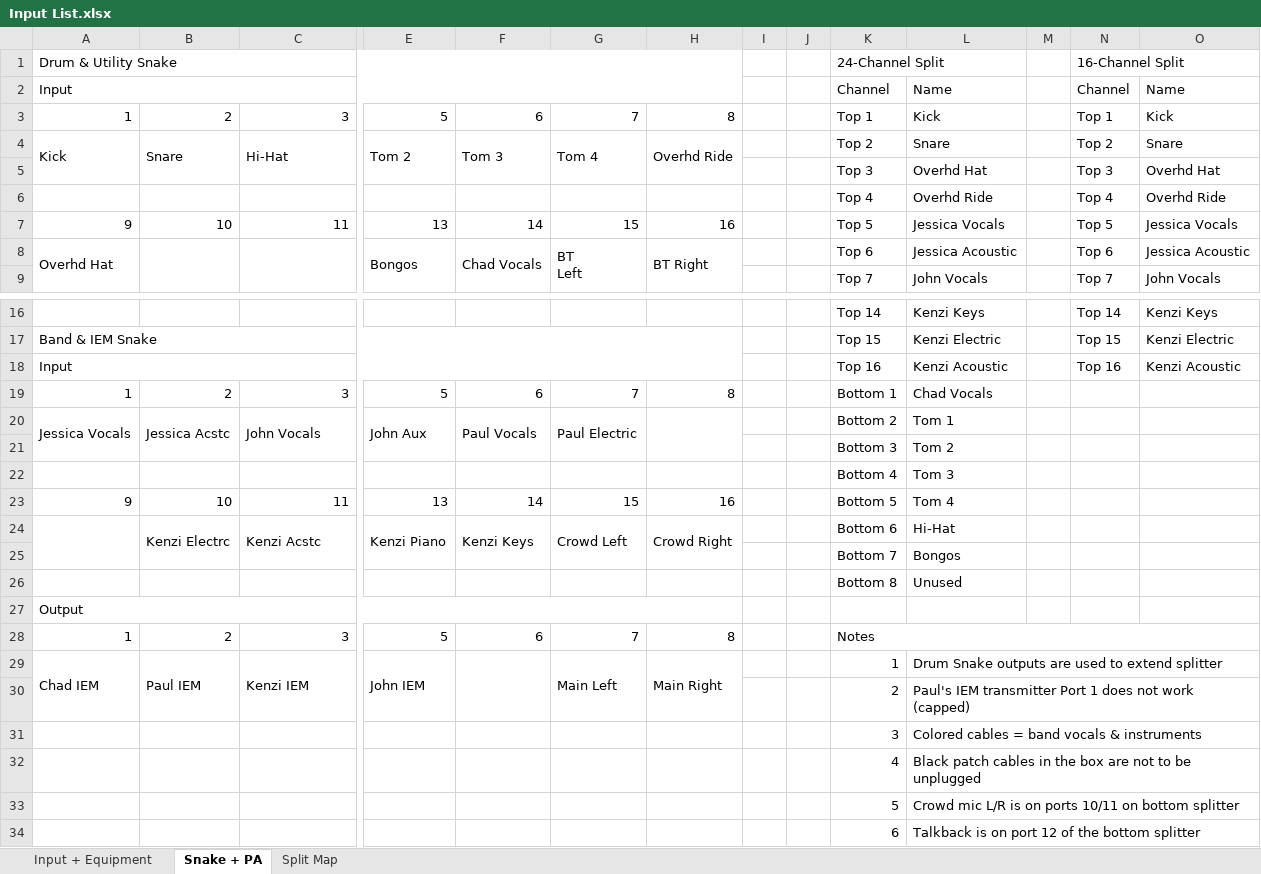
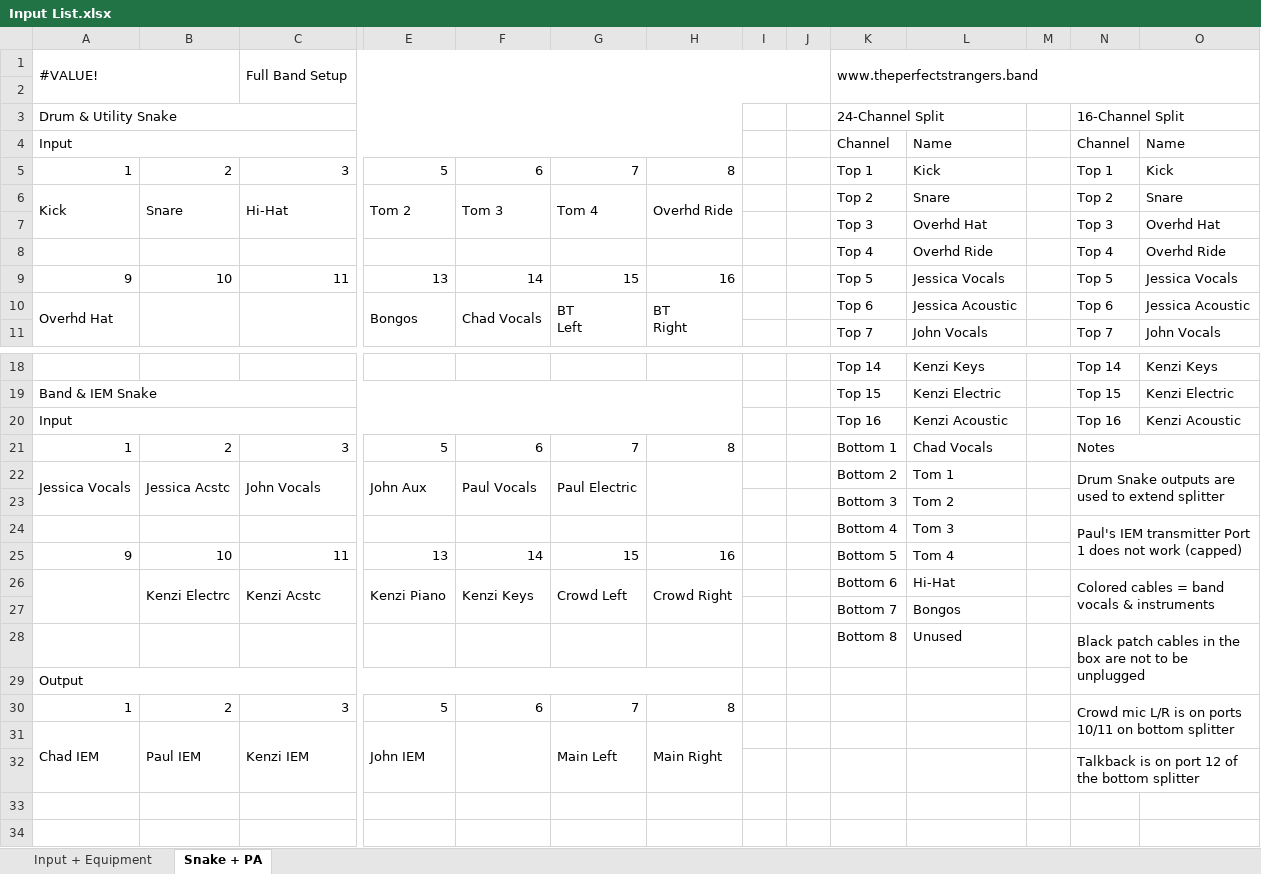
Before and after one commit to ThePerfectStrangers/TechnicalDocumentation, an Excel workbook: Input List/Full Band/Input List.xlsx, sheet Snake + PA, drawn as a sheet; only a part is shown, gaps mark what is left out; values as stored, in another font and other column widths than the file's, no cell formats; table styles not drawn; removed rows and columns are numbered as before the commit, all else as after; rows hold the shown columns only; ↵ is a line break in a cell; the diff names each change by its address in the sheet, - before the commit and + after, or states it on an @@ line.

```diff
--- a/Input List/Full Band/Input List.xlsx (sheet Snake + PA)
+++ b/Input List/Full Band/Input List.xlsx (sheet Snake + PA)
-sheet tab: Split Map
+row 1: #VALUE! |  | Full Band Setup |  |  |  |  |  |  | www.theperfectstrangers.band
+row 2: (empty)
-H10: BT Right
+H10: BT ↵ Right
-N21: (empty)
+N21: Notes
+N21:O21 merged
-N22: (empty)
+N22: Drum Snake outputs are used to extend splitter
+N22:O23 merged
-N24: (empty)
+N24: Paul's IEM transmitter Port 1 does not work (capped)
+N24:O25 merged
-N26: (empty)
+N26: Colored cables = band vocals & instruments
+N26:O27 merged
-N28: (empty)
+N28: Black patch cables in the box are not to be unplugged
+N28:O29 merged
-K30: Notes
+K30: (empty)
-K28:O28 merged
-N30: (empty)
+N30: Crowd mic L/R is on ports 10/11 on bottom splitter
+N30:O31 merged
-K31: 1
+K31: (empty)
-L31: Drum Snake outputs are used to extend splitter
+L31: (empty)
-L29:O29 merged
-row 30:  |  |  |  |  |  |  |  |  | 2 | Paul's IEM transmitter Port 1 does not work (capped)
-row 31:  |  |  |  |  |  |  |  |  | 3 | Colored cables = band vocals & instruments
-row 32:  |  |  |  |  |  |  |  |  | 4 | Black patch cables in the box are not to be unplugged
-row 33:  |  |  |  |  |  |  |  |  | 5 | Crowd mic L/R is on ports 10/11 on bottom splitter
-row 34:  |  |  |  |  |  |  |  |  | 6 | Talkback is on port 12 of the bottom splitter
+row 32:  |  |  |  |  |  |  |  |  |  |  |  | Talkback is on port 12 of the bottom splitter
```
Also changed, not shown: sheet Input + Equipment, cell formats, charts or pictures, Input List/Acoustic/Input List.xlsx, 7 other files.
